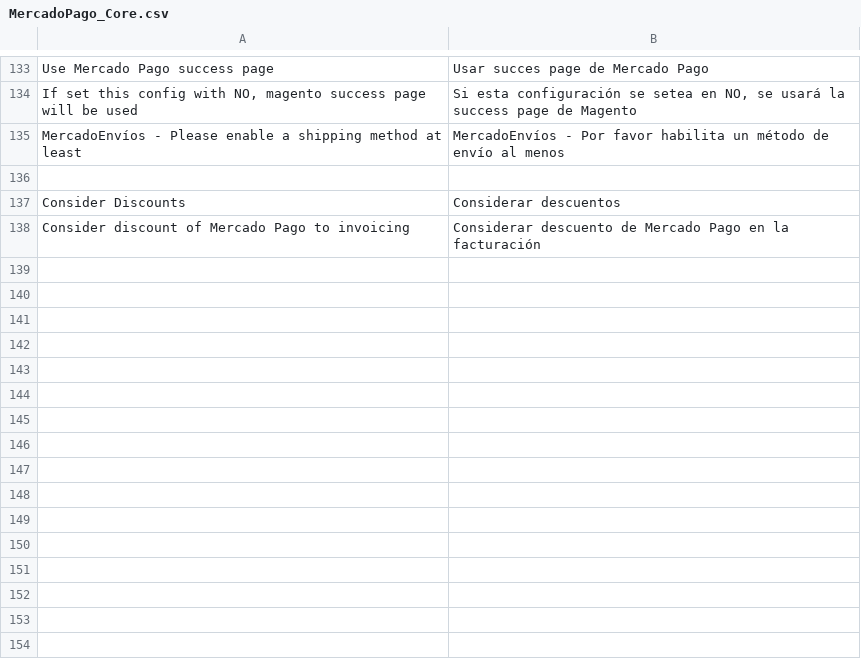
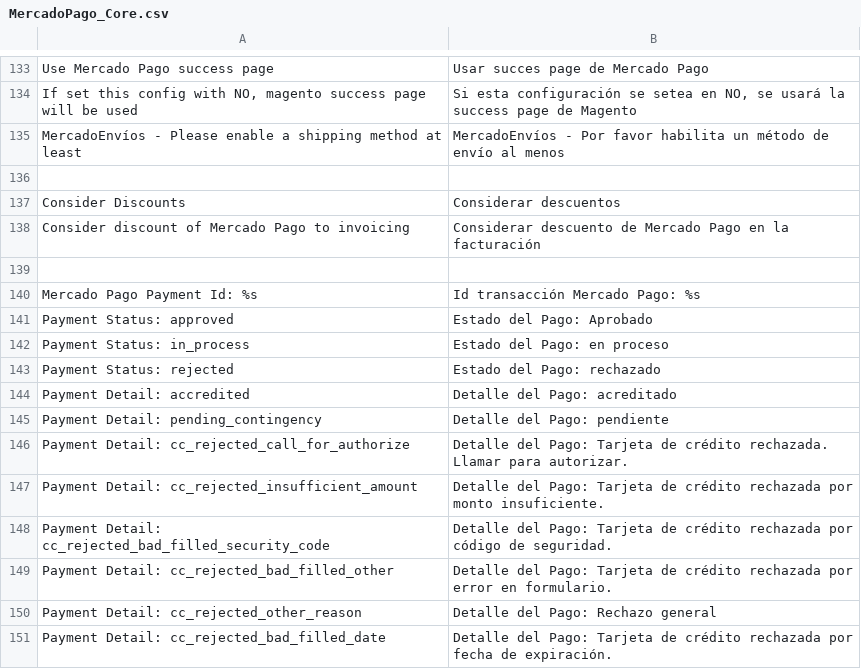
Before and after one commit to OpenMageModuleFostering/mercadopagotransparent, a CSV file: app/locale/es_MX/MercadoPago_Core.csv, drawn as a sheet; only a part is shown, gaps mark what is left out.

```diff
--- a/app/locale/es_MX/MercadoPago_Core.csv
+++ b/app/locale/es_MX/MercadoPago_Core.csv
@@ -143 +143,14 @@
 "Consider discount of Mercado Pago to invoicing","Considerar descuento de Mercado Pago en la facturación"
+
+"Mercado Pago Payment Id: %s","Id transacción Mercado Pago: %s"
+"Payment Status: approved","Estado del Pago: Aprobado"
+"Payment Status: in_process", "Estado del Pago: en proceso"
+"Payment Status: rejected", "Estado del Pago: rechazado"
+"Payment Detail: accredited","Detalle del Pago: acreditado"
+"Payment Detail: pending_contingency","Detalle del Pago: pendiente"
+"Payment Detail: cc_rejected_call_for_authorize","Detalle del Pago: Tarjeta de crédito rechazada. Llamar para autorizar."
+"Payment Detail: cc_rejected_insufficient_amount","Detalle del Pago: Tarjeta de crédito rechazada por monto insuficiente."
+"Payment Detail: cc_rejected_bad_filled_security_code","Detalle del Pago: Tarjeta de crédito rechazada por código de seguridad."
+"Payment Detail: cc_rejected_bad_filled_other","Detalle del Pago: Tarjeta de crédito rechazada por error en formulario."
+"Payment Detail: cc_rejected_other_reason","Detalle del Pago: Rechazo general"
+"Payment Detail: cc_rejected_bad_filled_date","Detalle del Pago: Tarjeta de crédito rechazada por fecha de expiración."
```
Also changed, not shown: app/locale/es_AR/MercadoPago_Core.csv, app/locale/es_CL/MercadoPago_Core.csv, 25 other files.
